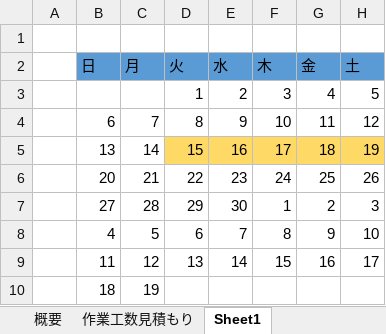
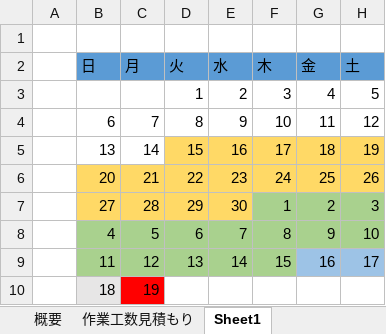
Before and after one commit to kubotananato/koukiteam, an Excel workbook: コスト表.xlsx, sheet Sheet1, drawn as a sheet; values as stored, in another font and other column widths than the file's, no borders; the diff names each change by its address in the sheet, - before the commit and + after, or states it on an @@ line.

```diff
--- a/コスト表.xlsx (sheet Sheet1)
+++ b/コスト表.xlsx (sheet Sheet1)
-B6:H6 fill: none
+B6:H6 fill: #FFD966
-B7:E7 fill: none
+B7:E7 fill: #FFD966
-F7:H7 fill: none
+F7:H7 fill: #A9D18E
-B8:H8 fill: none
+B8:H8 fill: #A9D18E
-B9:F9 fill: none
+B9:F9 fill: #A9D18E
-G9:H9 fill: none
+G9:H9 fill: #9DC3E6
-B10 fill: none
+B10 fill: #E7E6E6
-C10 fill: none
+C10 fill: #FF0000
```
Also changed, not shown: sheet 作業工数見積もり, sheet 概要, sheet 1125_元データ, hidden cells.
